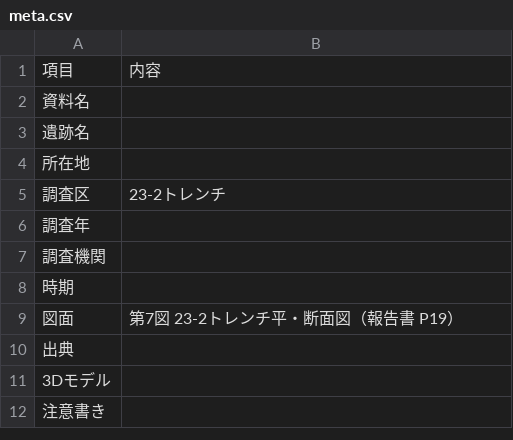
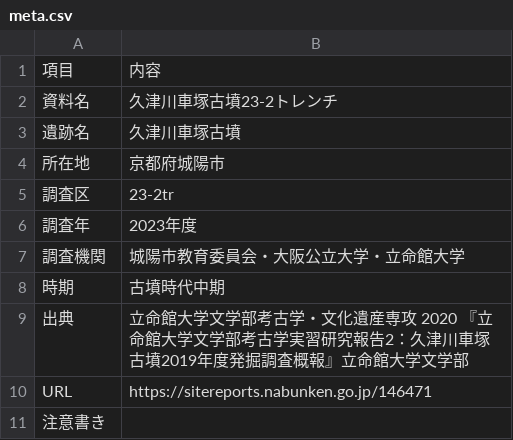
Before and after one commit to nakabajasi/archaeology_reference, a CSV file: data/meta.csv, drawn as a sheet.

Commit message:
Add files via upload

```diff
--- a/data/meta.csv
+++ b/data/meta.csv
@@ -1,12 +1,11 @@
 項目,内容
-資料名,
-遺跡名,
-所在地,
-調査区,23-2トレンチ
-調査年,
-調査機関,
-時期,
-図面,第7図 23-2トレンチ平・断面図（報告書 P19）
-出典,
-3Dモデル,
+資料名,久津川車塚古墳23-2トレンチ
+遺跡名,久津川車塚古墳
+所在地,京都府城陽市
+調査区,23-2tr
+調査年,2023年度
+調査機関,城陽市教育委員会・大阪公立大学・立命館大学
+時期,古墳時代中期
+出典,立命館大学文学部考古学・文化遺産専攻 2020 『立命館大学文学部考古学実習研究報告2：久津川車塚古墳2019年度発掘調査概報』立命館大学文学部
+URL,https://sitereports.nabunken.go.jp/146471
 注意書き,
```
